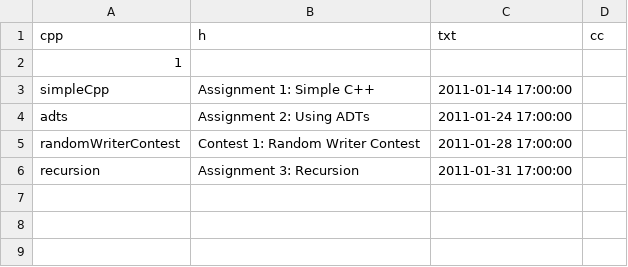
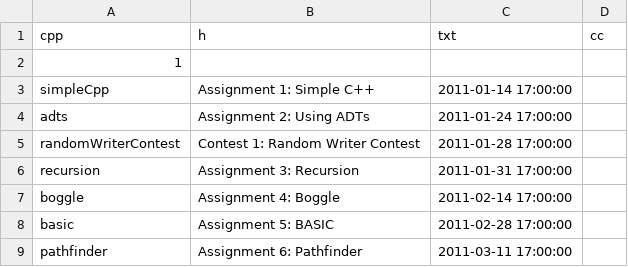
Before and after one commit to jkeesh/paperless, a CSV file: class_configs/cs106b.csv, drawn as a sheet.

Commit message:
update 106b for whole quarter config

```diff
--- a/class_configs/cs106b.csv
+++ b/class_configs/cs106b.csv
@@ -6 +6,4 @@ randomWriterContest,Contest 1: Random Writer Contest,2011-01-28 17:00:00
 recursion,Assignment 3: Recursion,2011-01-31 17:00:00
+boggle,Assignment 4: Boggle,2011-02-14 17:00:00
+basic,Assignment 5: BASIC,2011-02-28 17:00:00
+pathfinder,Assignment 6: Pathfinder,2011-03-11 17:00:00
```
